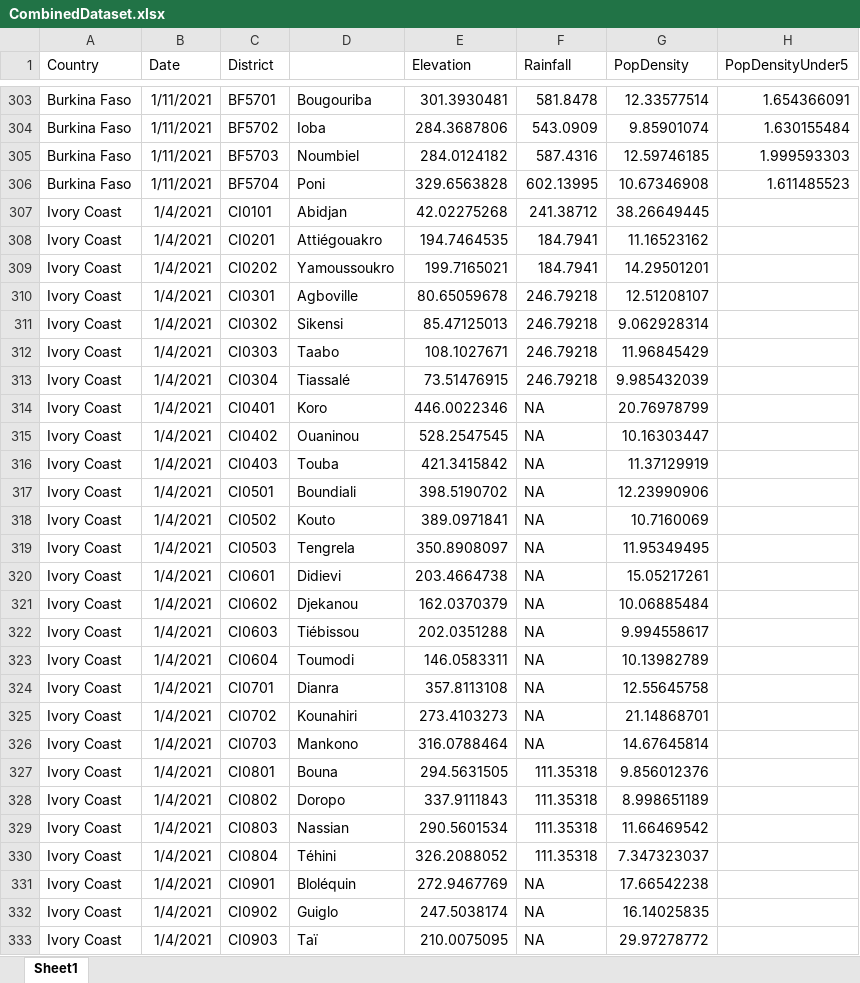
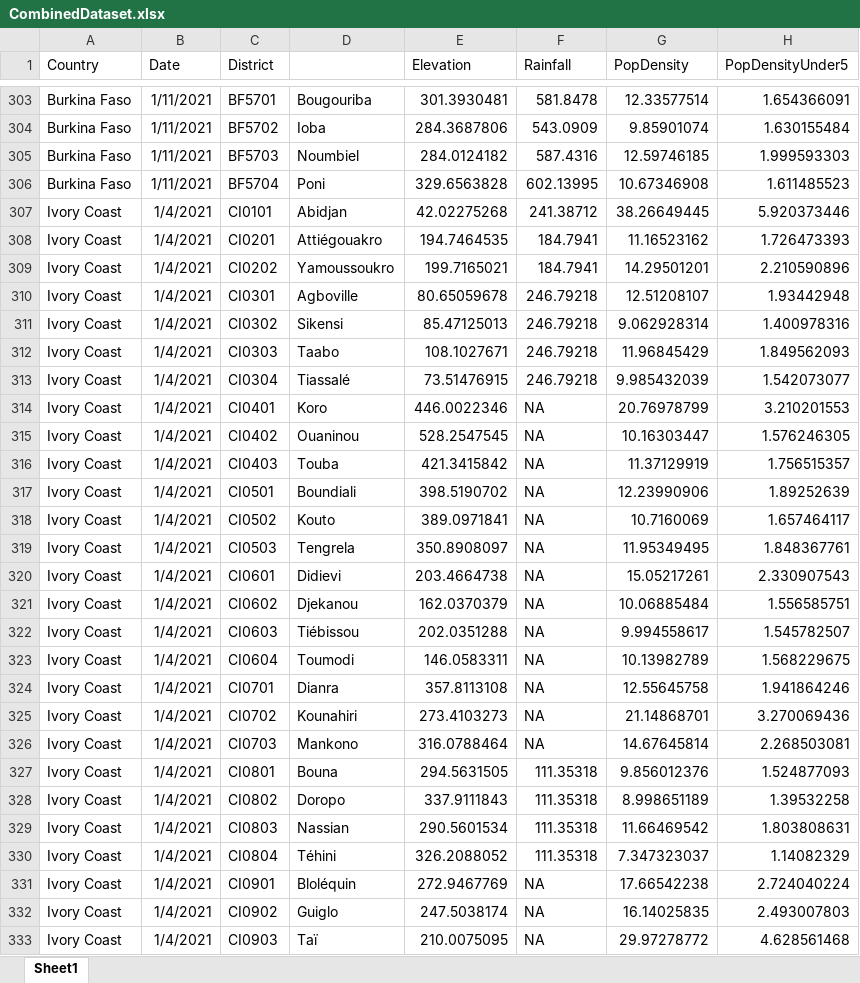
Before and after one commit to SAHagen/HDS5106, an Excel workbook: CombinedDataset.xlsx, sheet Sheet1, drawn as a sheet; only a part is shown, gaps mark what is left out; values as stored, in another font and other column widths than the file's, no borders; the diff covers the shown part only; the diff names each change by its address in the sheet, - before the commit and + after, or states it on an @@ line.

Commit message:
Update CombinedDataset.xlsx

```diff
--- a/CombinedDataset.xlsx (sheet Sheet1)
+++ b/CombinedDataset.xlsx (sheet Sheet1)
-H307 (PopDensityUnder5): (empty)
+H307 (PopDensityUnder5): 5.920373446
-H308 (PopDensityUnder5): (empty)
+H308 (PopDensityUnder5): 1.726473393
-H309 (PopDensityUnder5): (empty)
+H309 (PopDensityUnder5): 2.210590896
-H310 (PopDensityUnder5): (empty)
+H310 (PopDensityUnder5): 1.93442948
-H311 (PopDensityUnder5): (empty)
+H311 (PopDensityUnder5): 1.400978316
-H312 (PopDensityUnder5): (empty)
+H312 (PopDensityUnder5): 1.849562093
-H313 (PopDensityUnder5): (empty)
+H313 (PopDensityUnder5): 1.542073077
-H314 (PopDensityUnder5): (empty)
+H314 (PopDensityUnder5): 3.210201553
-H315 (PopDensityUnder5): (empty)
+H315 (PopDensityUnder5): 1.576246305
-H316 (PopDensityUnder5): (empty)
+H316 (PopDensityUnder5): 1.756515357
-H317 (PopDensityUnder5): (empty)
+H317 (PopDensityUnder5): 1.89252639
-H318 (PopDensityUnder5): (empty)
+H318 (PopDensityUnder5): 1.657464117
-H319 (PopDensityUnder5): (empty)
+H319 (PopDensityUnder5): 1.848367761
-H320 (PopDensityUnder5): (empty)
+H320 (PopDensityUnder5): 2.330907543
-H321 (PopDensityUnder5): (empty)
+H321 (PopDensityUnder5): 1.556585751
-H322 (PopDensityUnder5): (empty)
+H322 (PopDensityUnder5): 1.545782507
-H323 (PopDensityUnder5): (empty)
+H323 (PopDensityUnder5): 1.568229675
-H324 (PopDensityUnder5): (empty)
+H324 (PopDensityUnder5): 1.941864246
-H325 (PopDensityUnder5): (empty)
+H325 (PopDensityUnder5): 3.270069436
-H326 (PopDensityUnder5): (empty)
+H326 (PopDensityUnder5): 2.268503081
-H327 (PopDensityUnder5): (empty)
+H327 (PopDensityUnder5): 1.524877093
-H328 (PopDensityUnder5): (empty)
+H328 (PopDensityUnder5): 1.39532258
-H329 (PopDensityUnder5): (empty)
+H329 (PopDensityUnder5): 1.803808631
-H330 (PopDensityUnder5): (empty)
+H330 (PopDensityUnder5): 1.14082329
-H331 (PopDensityUnder5): (empty)
+H331 (PopDensityUnder5): 2.724040224
-H332 (PopDensityUnder5): (empty)
+H332 (PopDensityUnder5): 2.493007803
-H333 (PopDensityUnder5): (empty)
+H333 (PopDensityUnder5): 4.628561468
```
Also changed, not shown: 81 edited cells elsewhere in this sheet.
